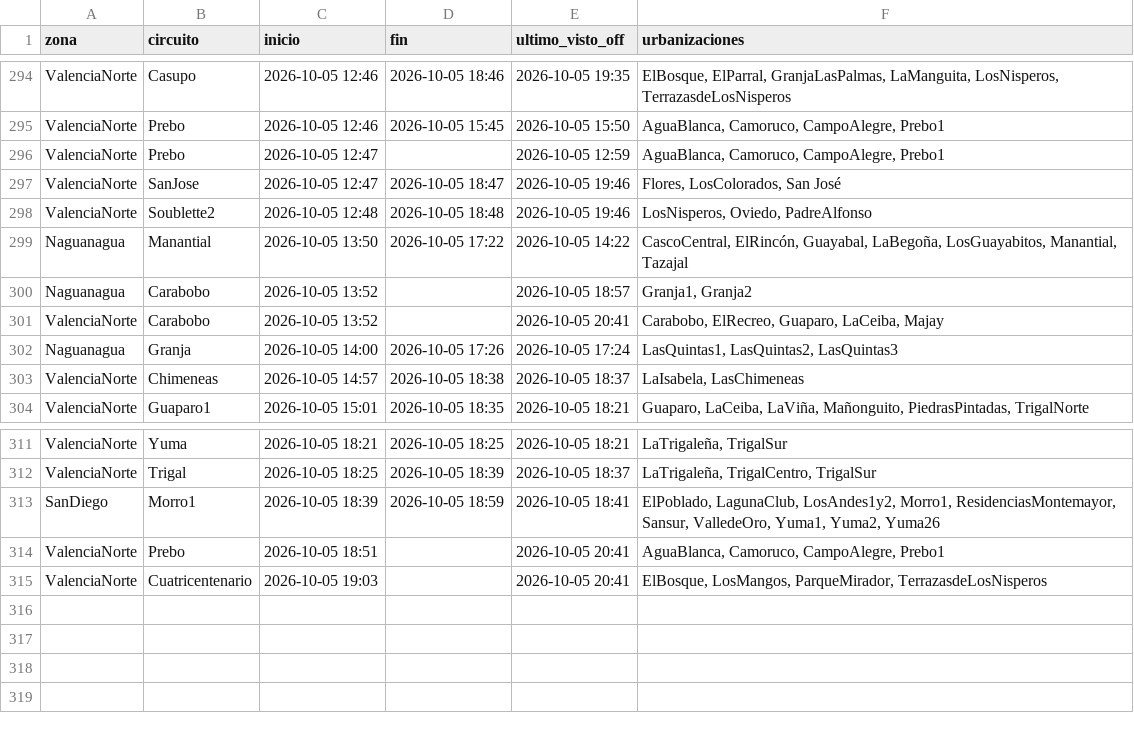
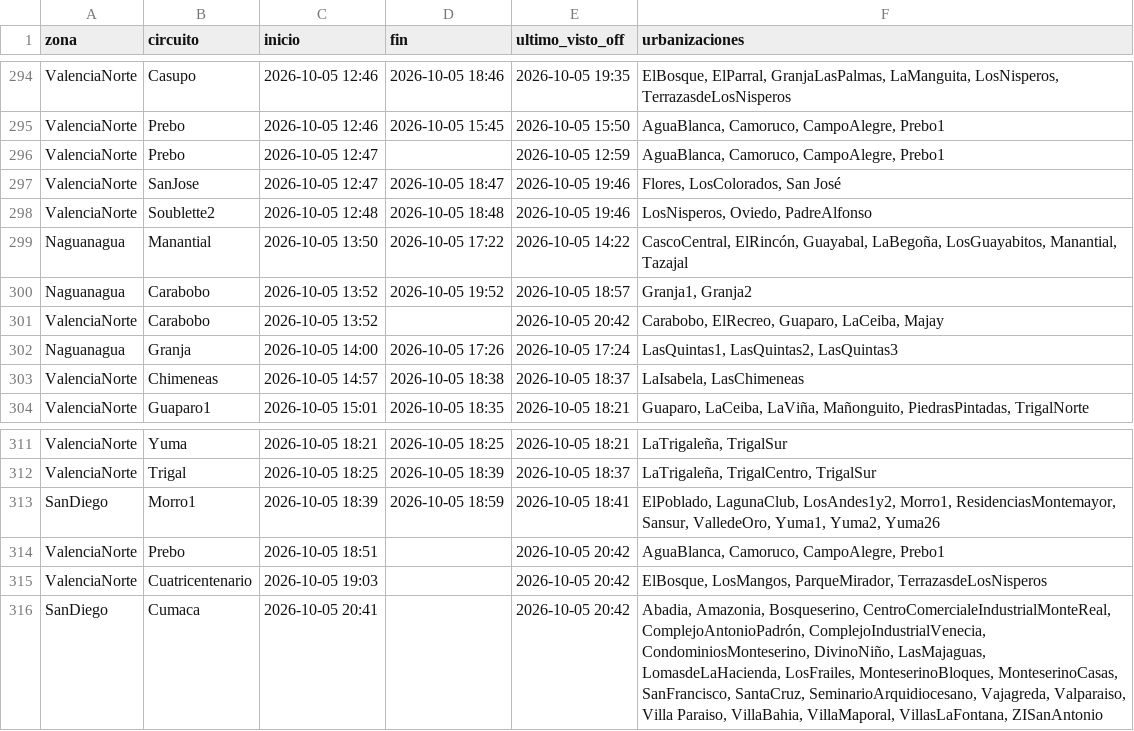
Before and after one commit to ricardotester12-glitch/cortes-luz-valencia, a CSV file: data/cortes.csv, drawn as a sheet; only a part is shown, gaps mark what is left out.

```diff
--- a/data/cortes.csv
+++ b/data/cortes.csv
@@ -299,4 +299,4 @@ ValenciaNorte,Soublette2,2026-10-05 12:48,2026-10-05 18:48,2026-10-05 19:46,"Los
 Naguanagua,Manantial,2026-10-05 13:50,2026-10-05 17:22,2026-10-05 14:22,"CascoCentral, ElRincón, Guayabal, LaBegoña, LosGuayabitos, Manantial, Tazajal"
-Naguanagua,Carabobo,2026-10-05 13:52,,2026-10-05 18:57,"Granja1, Granja2"
-ValenciaNorte,Carabobo,2026-10-05 13:52,,2026-10-05 20:41,"Carabobo, ElRecreo, Guaparo, LaCeiba, Majay"
+Naguanagua,Carabobo,2026-10-05 13:52,2026-10-05 19:52,2026-10-05 18:57,"Granja1, Granja2"
+ValenciaNorte,Carabobo,2026-10-05 13:52,,2026-10-05 20:42,"Carabobo, ElRecreo, Guaparo, LaCeiba, Majay"
 Naguanagua,Granja,2026-10-05 14:00,2026-10-05 17:26,2026-10-05 17:24,"LasQuintas1, LasQuintas2, LasQuintas3"
@@ -313,3 +313,4 @@ ValenciaNorte,Trigal,2026-10-05 18:25,2026-10-05 18:39,2026-10-05 18:37,"LaTriga
 SanDiego,Morro1,2026-10-05 18:39,2026-10-05 18:59,2026-10-05 18:41,"ElPoblado, LagunaClub, LosAndes1y2, Morro1, ResidenciasMontemayor, Sansur, ValledeOro, Yuma1, Yuma2, Yuma26"
-ValenciaNorte,Prebo,2026-10-05 18:51,,2026-10-05 20:41,"AguaBlanca, Camoruco, CampoAlegre, Prebo1"
-ValenciaNorte,Cuatricentenario,2026-10-05 19:03,,2026-10-05 20:41,"ElBosque, LosMangos, ParqueMirador, TerrazasdeLosNisperos"
+ValenciaNorte,Prebo,2026-10-05 18:51,,2026-10-05 20:42,"AguaBlanca, Camoruco, CampoAlegre, Prebo1"
+ValenciaNorte,Cuatricentenario,2026-10-05 19:03,,2026-10-05 20:42,"ElBosque, LosMangos, ParqueMirador, TerrazasdeLosNisperos"
+SanDiego,Cumaca,2026-10-05 20:41,,2026-10-05 20:42,"Abadia, Amazonia, Bosqueserino, CentroComercialeIndustrialMonteReal, ComplejoAntonioPadrón, ComplejoIndustrialVenecia, CondominiosMonteserino, DivinoNiño, LasMajaguas, LomasdeLaHacienda, LosFrailes, MonteserinoBloques, MonteserinoCasas, SanFrancisco, SantaCruz, SeminarioArquidiocesano, Vajagreda, Valparaiso, Villa Paraiso, VillaBahia, VillaMaporal, VillasLaFontana, ZISanAntonio"
```
Also changed, not shown: data/reportes.csv, 1 other file.
